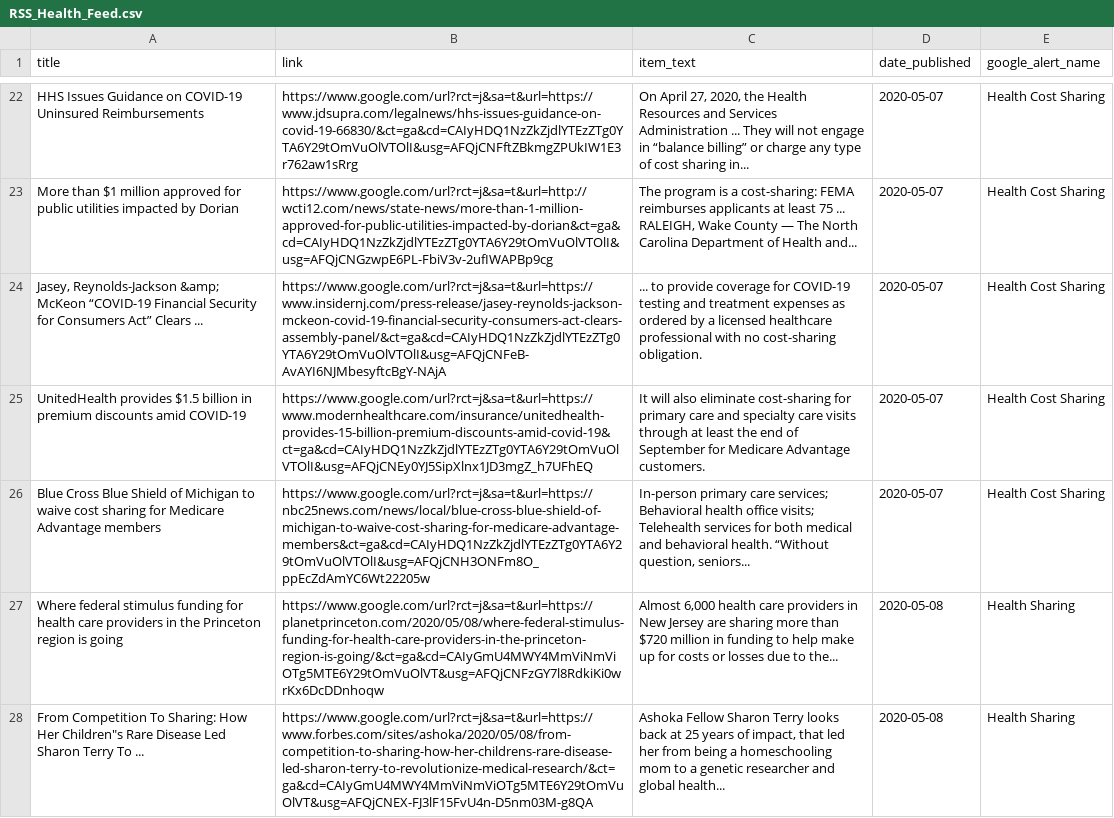
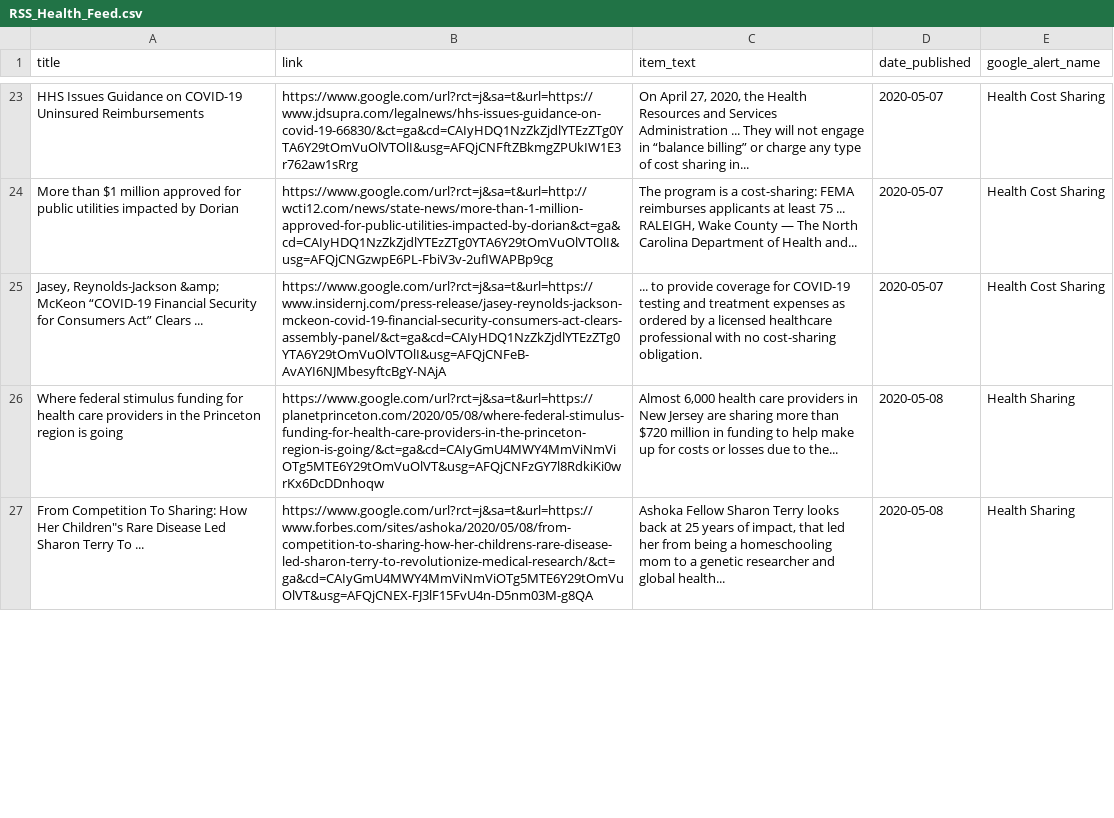
Before and after one commit to jbarton311/bb_consulting_public, a CSV file: congressional_analysis/data/RSS_Health_Feed.csv, drawn as a sheet; only a part is shown, gaps mark what is left out; the diff covers the shown part only.

```diff
--- a/congressional_analysis/data/RSS_Health_Feed.csv
+++ b/congressional_analysis/data/RSS_Health_Feed.csv
@@ -24,4 +25,2 @@ More than $1 million approved for public utilities impacted by Dorian,https://ww
 "Jasey, Reynolds-Jackson &amp; McKeon “COVID-19 Financial Security for Consumers Act” Clears ...",https://www.google.com/url?rct=j&sa=t&url=https://www.insidernj.com/press-release/jasey-reynolds-jackson-mckeon-covid-19-financial-security-consumers-act-clears-assembly-panel/&ct=ga&cd=CAIyHDQ1NzZkZjdlYTEzZTg0YTA6Y29tOmVuOlVTOlI&usg=AFQjCNFeB-AvAYI6NJMbesyftcBgY-NAjA,... to provide coverage for COVID-19 testing and treatment expenses as ordered by a licensed healthcare professional with no cost-sharing obligation.,2020-05-07,Health Cost Sharing
-UnitedHealth provides $1.5 billion in premium discounts amid COVID-19,https://www.google.com/url?rct=j&sa=t&url=https://www.modernhealthcare.com/insurance/unitedhealth-provides-15-billion-premium-discounts-amid-covid-19&ct=ga&cd=CAIyHDQ1NzZkZjdlYTEzZTg0YTA6Y29tOmVuOlVTOlI&usg=AFQjCNEy0YJ5SipXlnx1JD3mgZ_h7UFhEQ,It will also eliminate cost-sharing for primary care and specialty care visits through at least the end of September for Medicare Advantage customers.,2020-05-07,Health Cost Sharing
-Blue Cross Blue Shield of Michigan to waive cost sharing for Medicare Advantage members,https://www.google.com/url?rct=j&sa=t&url=https://nbc25news.com/news/local/blue-cross-blue-shield-of-michigan-to-waive-cost-sharing-for-medicare-advantage-members&ct=ga&cd=CAIyHDQ1NzZkZjdlYTEzZTg0YTA6Y29tOmVuOlVTOlI&usg=AFQjCNH3ONFm8O_ppEcZdAmYC6Wt22205w,"In-person primary care services; Behavioral health office visits; Telehealth services for both medical and behavioral health. “Without question, seniors...",2020-05-07,Health Cost Sharing
 Where federal stimulus funding for health care providers in the Princeton region is going,https://www.google.com/url?rct=j&sa=t&url=https://planetprinceton.com/2020/05/08/where-federal-stimulus-funding-for-health-care-providers-in-the-princeton-region-is-going/&ct=ga&cd=CAIyGmU4MWY4MmViNmViOTg5MTE6Y29tOmVuOlVT&usg=AFQjCNFzGY7l8RdkiKi0wrKx6DcDDnhoqw,"Almost 6,000 health care providers in New Jersey are sharing more than $720 million in funding to help make up for costs or losses due to the...",2020-05-08,Health Sharing
```
Also changed, not shown: 6 added rows and 4 removed rows elsewhere in this file.
